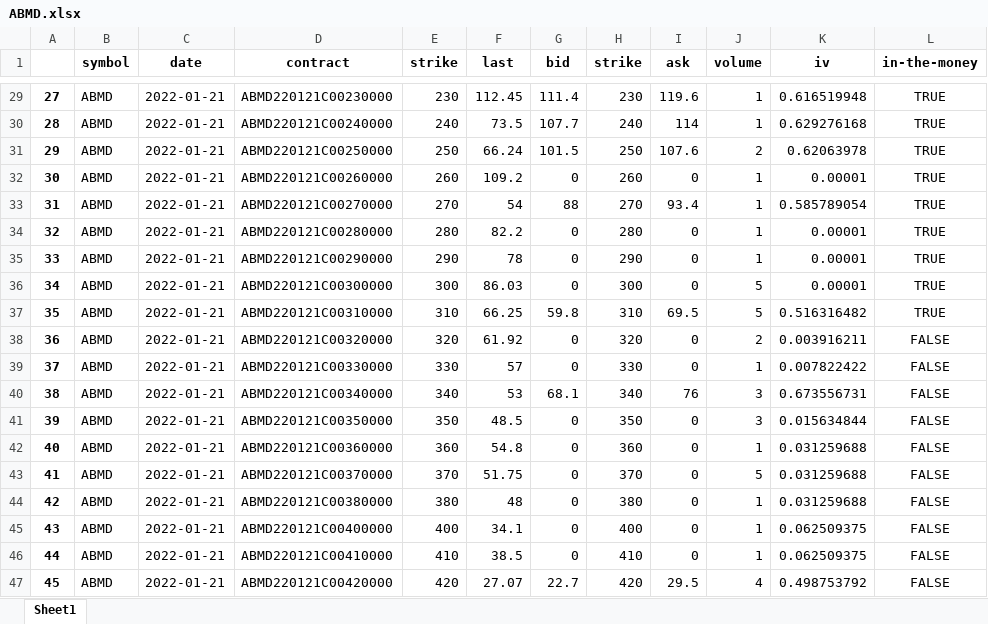
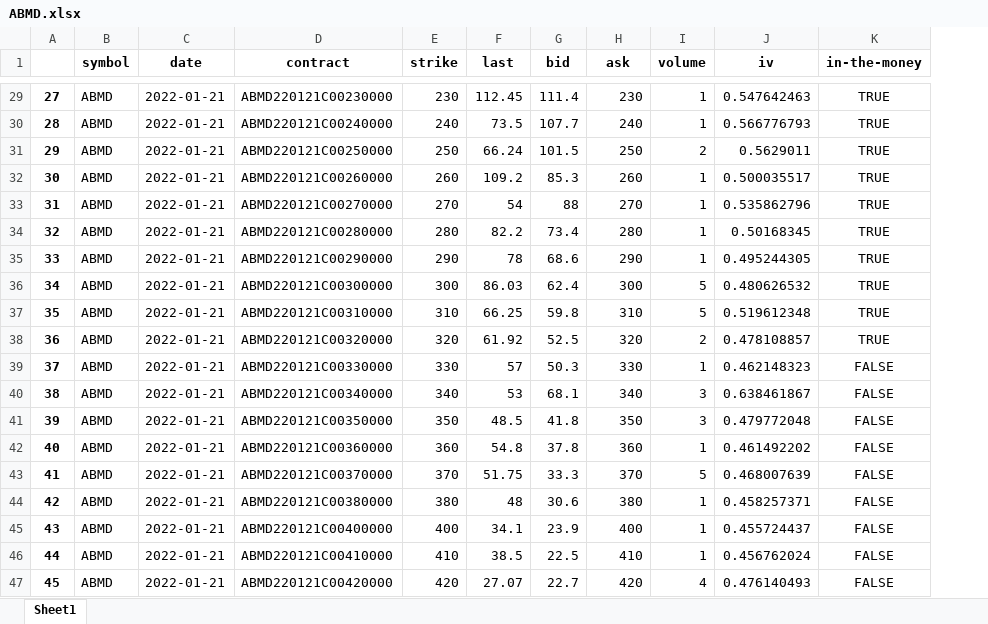
Before and after one commit to Moccazio/Portfolio_Selection, an Excel workbook: data/option_data/call/ABMD.xlsx, sheet Sheet1, drawn as a sheet; only a part is shown, gaps mark what is left out; values as stored, in another font and other column widths than the file's, no borders; removed rows and columns are numbered as before the commit, all else as after; the diff covers the shown part only; the diff names each change by its address in the sheet, - before the commit and + after, or states it on an @@ line.

```diff
--- a/data/option_data/call/ABMD.xlsx (sheet Sheet1)
+++ b/data/option_data/call/ABMD.xlsx (sheet Sheet1)
-column I (ask), rows 29-47: 119.6 | 114 | 107.6 | 0 | 93.4 | 0 | 0 | 0 | 69.5 | 0 | 0 | 76 | 0 | 0 | 0 | 0 | 0 | 0 | 29.5
-H1: strike
+H1: ask
-J29 (iv): 0.616519948
+J29 (iv): 0.547642463
-J30 (iv): 0.629276168
+J30 (iv): 0.566776793
-J31 (iv): 0.62063978
+J31 (iv): 0.5629011
-G32 (bid): 0
+G32 (bid): 85.3
-J32 (iv): 0.00001
+J32 (iv): 0.500035517
-J33 (iv): 0.585789054
+J33 (iv): 0.535862796
-G34 (bid): 0
+G34 (bid): 73.4
-J34 (iv): 0.00001
+J34 (iv): 0.50168345
-G35 (bid): 0
+G35 (bid): 68.6
-J35 (iv): 0.00001
+J35 (iv): 0.495244305
-G36 (bid): 0
+G36 (bid): 62.4
-J36 (iv): 0.00001
+J36 (iv): 0.480626532
-J37 (iv): 0.516316482
+J37 (iv): 0.519612348
-G38 (bid): 0
+G38 (bid): 52.5
-J38 (iv): 0.003916211
+J38 (iv): 0.478108857
-K38 (in-the-money): FALSE
+K38 (in-the-money): TRUE
-G39 (bid): 0
+G39 (bid): 50.3
-J39 (iv): 0.007822422
+J39 (iv): 0.462148323
-J40 (iv): 0.673556731
+J40 (iv): 0.638461867
-G41 (bid): 0
+G41 (bid): 41.8
-J41 (iv): 0.015634844
+J41 (iv): 0.479772048
-G42 (bid): 0
+G42 (bid): 37.8
-J42 (iv): 0.031259688
+J42 (iv): 0.461492202
-G43 (bid): 0
+G43 (bid): 33.3
-J43 (iv): 0.031259688
+J43 (iv): 0.468007639
-G44 (bid): 0
+G44 (bid): 30.6
-J44 (iv): 0.031259688
+J44 (iv): 0.458257371
-G45 (bid): 0
+G45 (bid): 23.9
-J45 (iv): 0.062509375
+J45 (iv): 0.455724437
-G46 (bid): 0
+G46 (bid): 22.5
-J46 (iv): 0.062509375
+J46 (iv): 0.456762024
-J47 (iv): 0.498753792
+J47 (iv): 0.476140493
```
Also changed, not shown: 33 edited cells elsewhere in this sheet.
